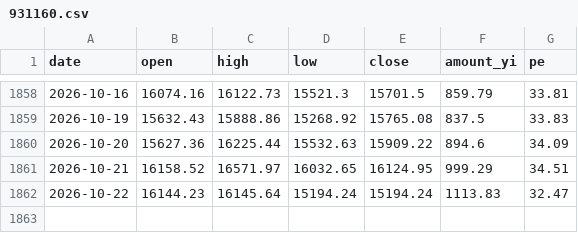
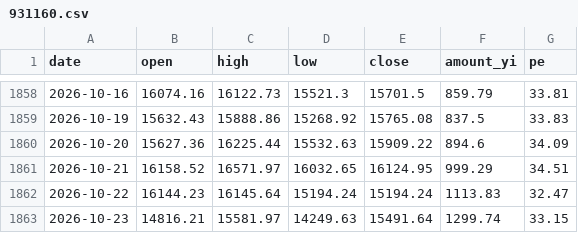
Before and after one commit to cateatcatx/ai-theme-monitor, a CSV file: data/931160.csv, drawn as a sheet; only a part is shown, gaps mark what is left out; the diff names each change by its address in the sheet, - before the commit and + after, or states it on an @@ line.

```diff
--- a/data/931160.csv
+++ b/data/931160.csv
+row 1863: 2026-10-23 | 14816.21 | 15581.97 | 14249.63 | 15491.64 | 1299.74 | 33.15
```
Also changed, not shown: data/000300.csv, data/000985.csv, 8 other files.
